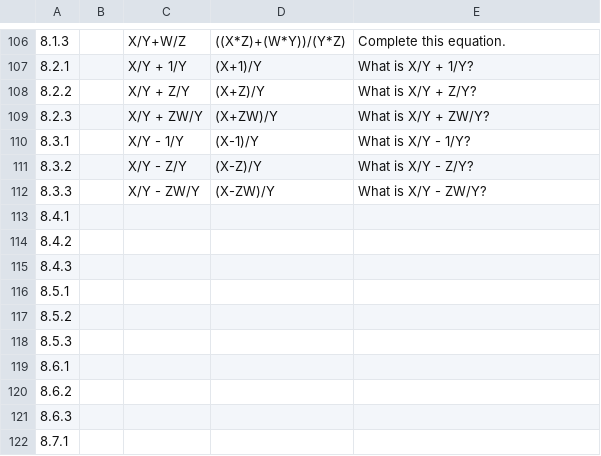
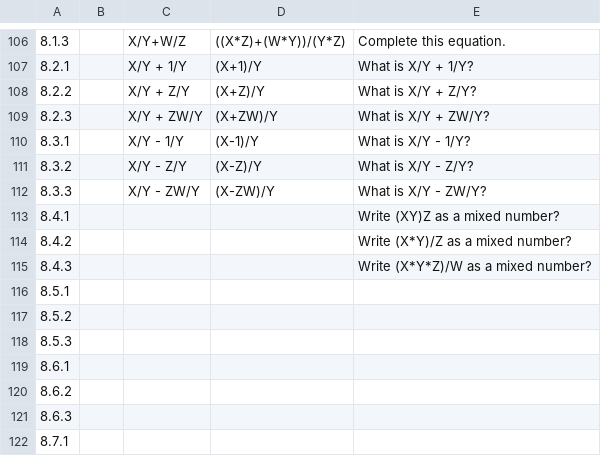
Before and after one commit to kelseyMcCutcheon/OUR_Assessment, a CSV file: FourthGradeQuestions.csv, drawn as a sheet; only a part is shown, gaps mark what is left out; the diff names each change by its address in the sheet, - before the commit and + after, or states it on an @@ line.

Commit message:
Update FourthGradeQuestions.csv

```diff
--- a/FourthGradeQuestions.csv
+++ b/FourthGradeQuestions.csv
-E113: (empty)
+E113: Write (XY)Z as a mixed number?
-E114: (empty)
+E114: Write (X*Y)/Z as a mixed number?
-E115: (empty)
+E115: Write (X*Y*Z)/W as a mixed number?
```
